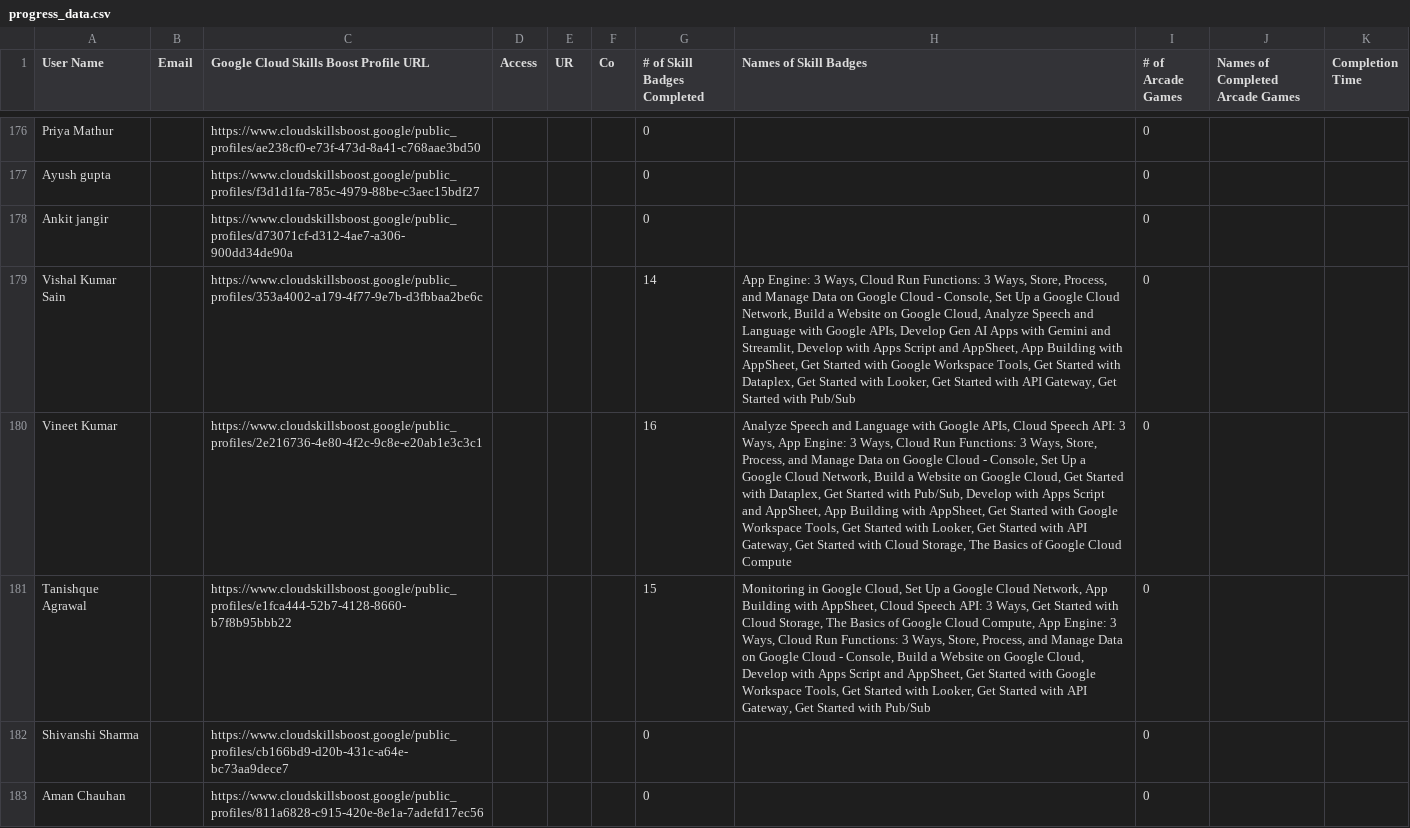
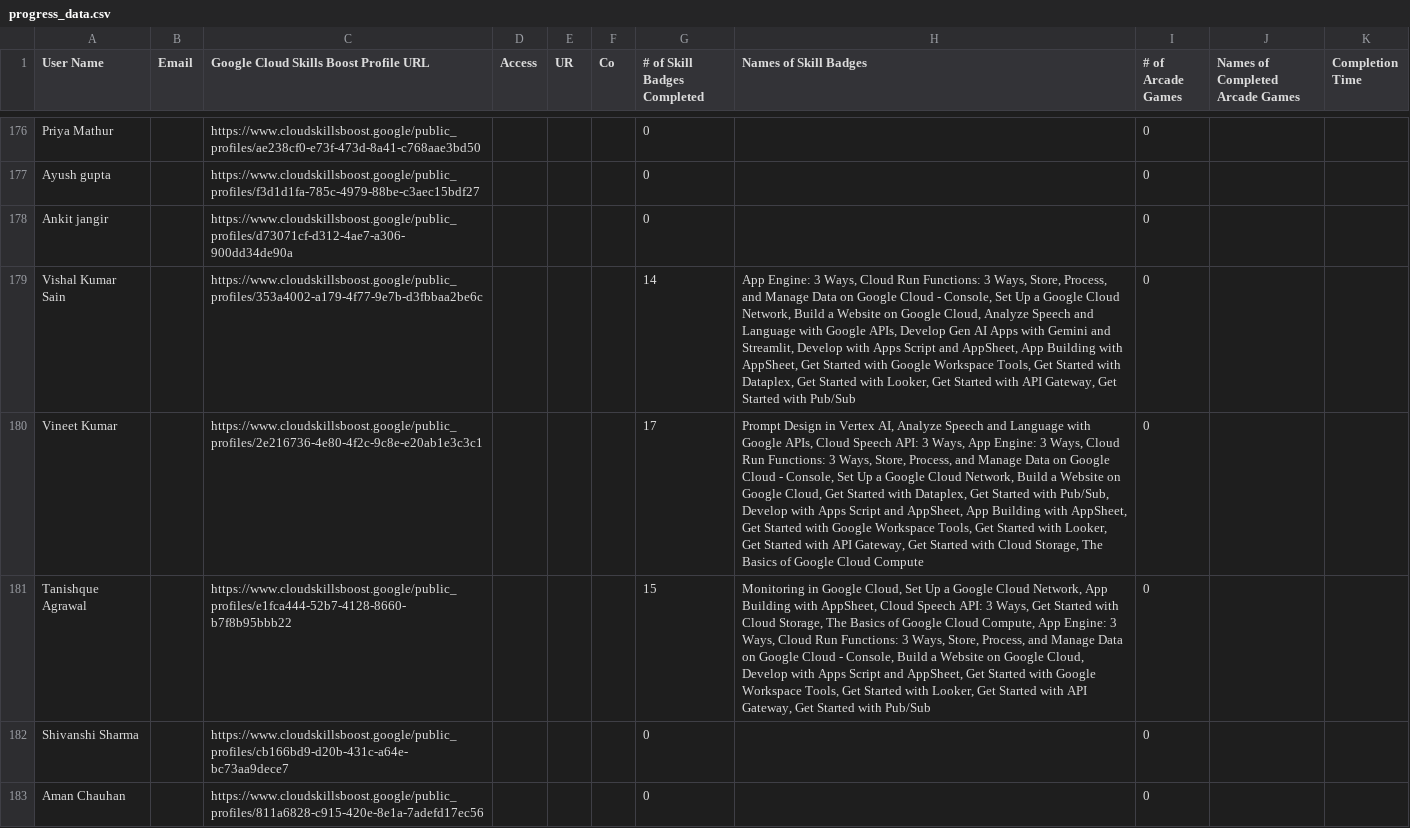
Before and after one commit to mohitsharmas97/leaderboard_gdg, a CSV file: progress_data.csv, drawn as a sheet; only a part is shown, gaps mark what is left out; the diff names each change by its address in the sheet, - before the commit and + after, or states it on an @@ line.

```diff
--- a/progress_data.csv
+++ b/progress_data.csv
-G180 (# of Skill Badges Completed): 16
+G180 (# of Skill Badges Completed): 17
-H180 (Names of Skill Badges): Analyze Speech…
+H180 (Names of Skill Badges): Prompt Design in Vertex AI, Analyze Speech…
```
Also changed, not shown: google_cloud_badges_details.csv.
